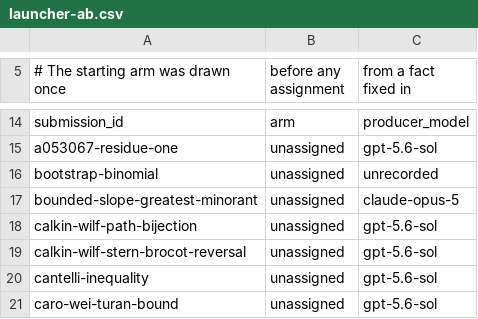
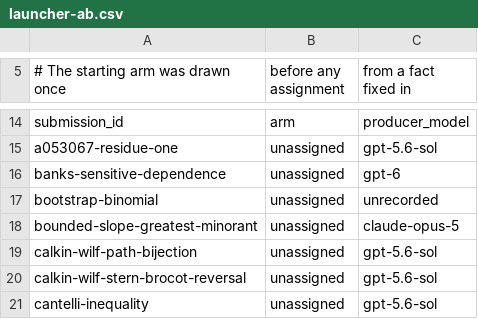
Before and after one commit to carlok/LeanFrontier, a CSV file: experiments/launcher-ab.csv, drawn as a sheet; only a part is shown, gaps mark what is left out; the shorter side is filled out with more unchanged rows; the diff names each change by its address in the sheet, - before the commit and + after, or states it on an @@ line.

```diff
--- a/experiments/launcher-ab.csv
+++ b/experiments/launcher-ab.csv
+row 16: banks-sensitive-dependence | unassigned | gpt-6
```
Also changed, not shown: experiments/accumulation.csv, 2 other files.
